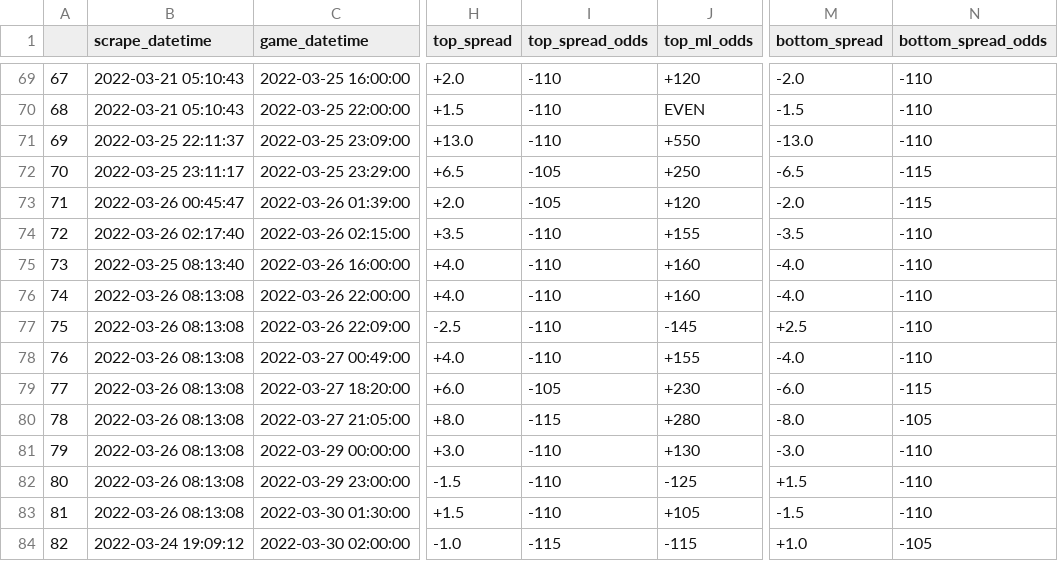
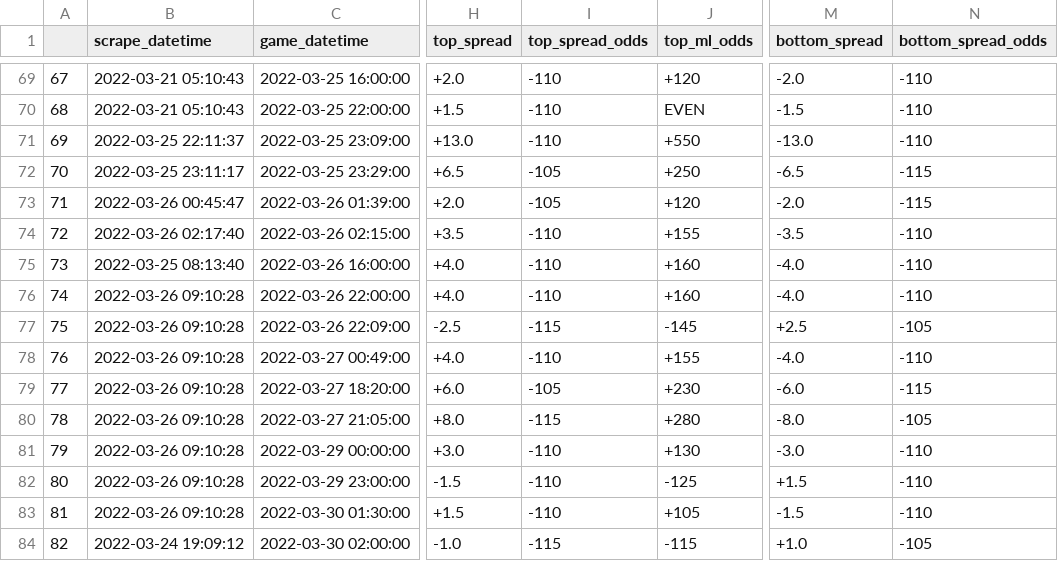
Before and after one commit to rileypeterson/movada, a CSV file: ncaab/data/bovada/last_events.csv, drawn as a sheet; only a part is shown, gaps mark what is left out; the diff names each change by its address in the sheet, - before the commit and + after, or states it on an @@ line.

```diff
--- a/ncaab/data/bovada/last_events.csv
+++ b/ncaab/data/bovada/last_events.csv
-B76:B83 (scrape_datetime): 2022-03-26 08:13:08
+B76:B83 (scrape_datetime): 2022-03-26 09:10:28
-I77 (top_spread_odds): -110
+I77 (top_spread_odds): -115
-N77 (bottom_spread_odds): -110
+N77 (bottom_spread_odds): -105
```
Also changed, not shown: ncaab/data/bovada/next_events.csv.
